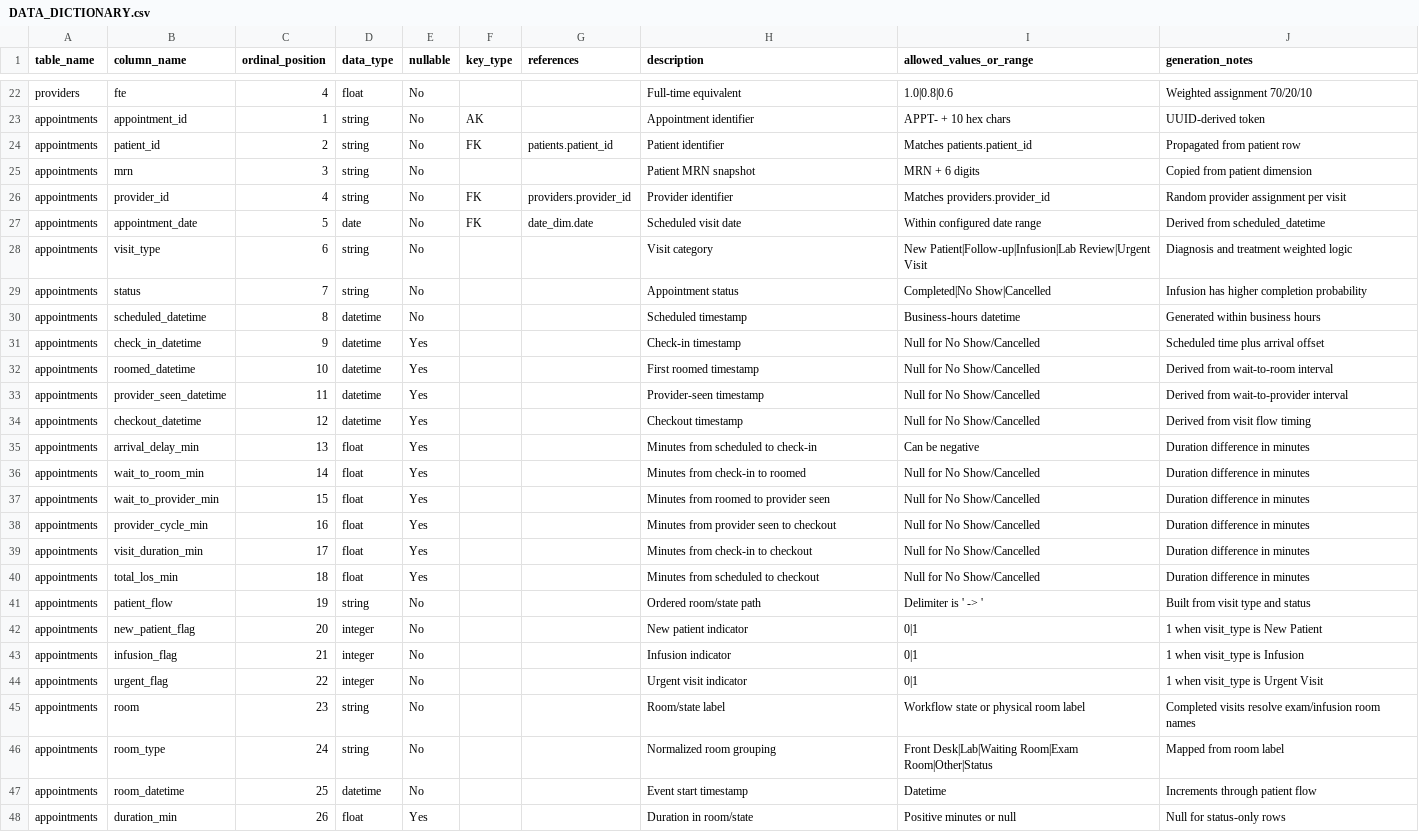
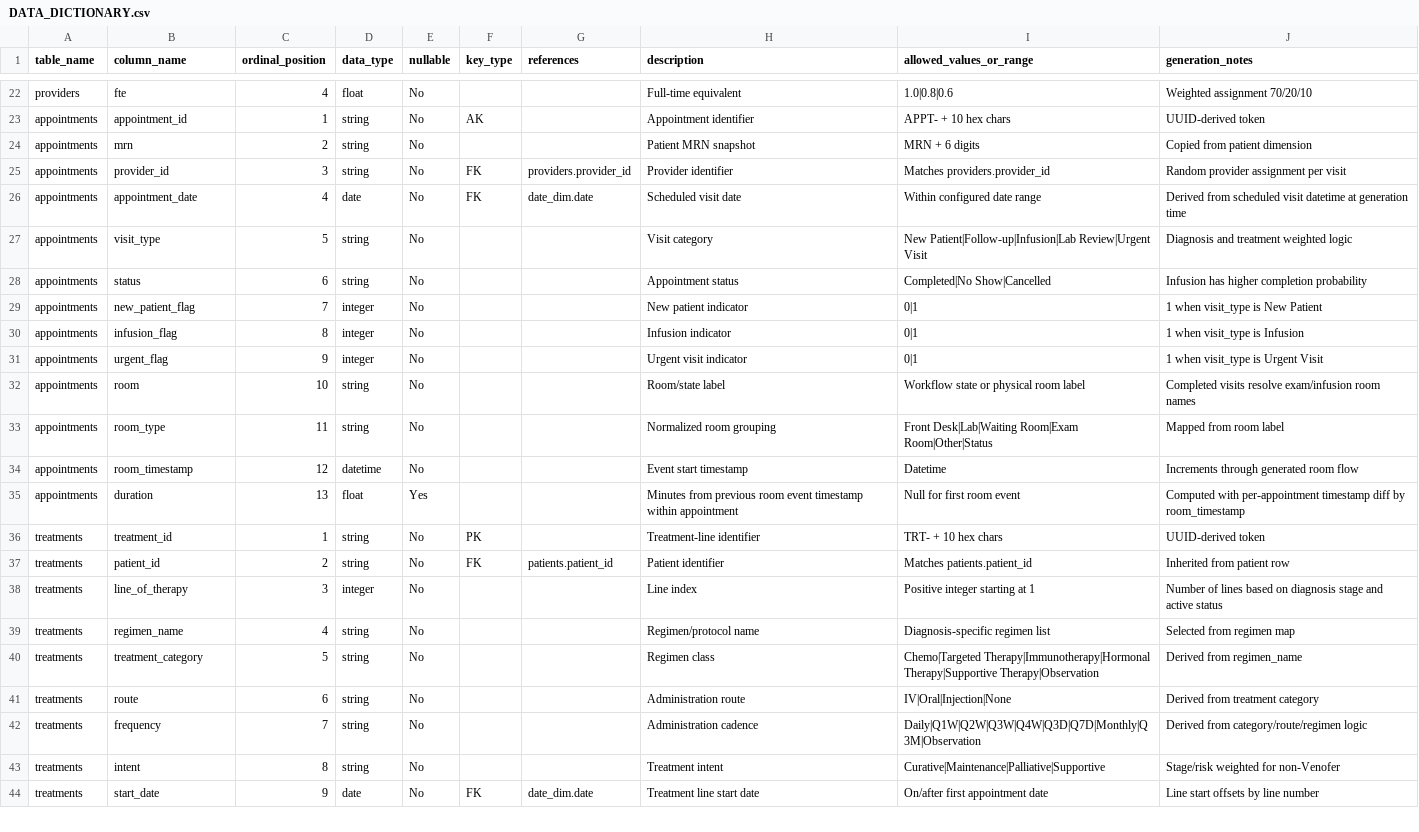
Before and after one commit to andyguo0228/healthcare_operations_analysis, a CSV file: DATA_DICTIONARY.csv, drawn as a sheet; only a part is shown, gaps mark what is left out; the shorter side is filled out with more unchanged rows; the diff covers the shown part only.

Commit message:
clean appointment table

```diff
--- a/DATA_DICTIONARY.csv
+++ b/DATA_DICTIONARY.csv
@@ -23,26 +23,13 @@ providers,fte,4,float,No,,,Full-time equivalent,1.0|0.8|0.6,Weighted assignment
 appointments,appointment_id,1,string,No,AK,,Appointment identifier,APPT- + 10 hex chars,UUID-derived token
-appointments,patient_id,2,string,No,FK,patients.patient_id,Patient identifier,Matches patients.patient_id,Propagated from patient row
-appointments,mrn,3,string,No,,,Patient MRN snapshot,MRN + 6 digits,Copied from patient dimension
-appointments,provider_id,4,string,No,FK,providers.provider_id,Provider identifier,Matches providers.provider_id,Random provider assignment per visit
-appointments,appointment_date,5,date,No,FK,date_dim.date,Scheduled visit date,Within configured date range,Derived from scheduled_datetime
-appointments,visit_type,6,string,No,,,Visit category,"New Patient|Follow-up|Infusion|Lab Review|Urgent Visit",Diagnosis and treatment weighted logic
-appointments,status,7,string,No,,,Appointment status,"Completed|No Show|Cancelled",Infusion has higher completion probability
-appointments,scheduled_datetime,8,datetime,No,,,Scheduled timestamp,Business-hours datetime,Generated within business hours
-appointments,check_in_datetime,9,datetime,Yes,,,Check-in timestamp,Null for No Show/Cancelled,Scheduled time plus arrival offset
-appointments,roomed_datetime,10,datetime,Yes,,,First roomed timestamp,Null for No Show/Cancelled,Derived from wait-to-room interval
-appointments,provider_seen_datetime,11,datetime,Yes,,,Provider-seen timestamp,Null for No Show/Cancelled,Derived from wait-to-provider interval
-appointments,checkout_datetime,12,datetime,Yes,,,Checkout timestamp,Null for No Show/Cancelled,Derived from visit flow timing
-appointments,arrival_delay_min,13,float,Yes,,,Minutes from scheduled to check-in,Can be negative,Duration difference in minutes
-appointments,wait_to_room_min,14,float,Yes,,,Minutes from check-in to roomed,Null for No Show/Cancelled,Duration difference in minutes
-appointments,wait_to_provider_min,15,float,Yes,,,Minutes from roomed to provider seen,Null for No Show/Cancelled,Duration difference in minutes
-appointments,provider_cycle_min,16,float,Yes,,,Minutes from provider seen to checkout,Null for No Show/Cancelled,Duration difference in minutes
-appointments,visit_duration_min,17,float,Yes,,,Minutes from check-in to checkout,Null for No Show/Cancelled,Duration difference in minutes
-appointments,total_los_min,18,float,Yes,,,Minutes from scheduled to checkout,Null for No Show/Cancelled,Duration difference in minutes
-appointments,patient_flow,19,string,No,,,Ordered room/state path,Delimiter is ' -> ',Built from visit type and status
-appointments,new_patient_flag,20,integer,No,,,New patient indicator,0|1,1 when visit_type is New Patient
-appointments,infusion_flag,21,integer,No,,,Infusion indicator,0|1,1 when visit_type is Infusion
-appointments,urgent_flag,22,integer,No,,,Urgent visit indicator,0|1,1 when visit_type is Urgent Visit
-appointments,room,23,string,No,,,Room/state label,"Workflow state or physical room label",Completed visits resolve exam/infusion room names
-appointments,room_type,24,string,No,,,Normalized room grouping,"Front Desk|Lab|Waiting Room|Exam Room|Other|Status",Mapped from room label
-appointments,room_datetime,25,datetime,No,,,Event start timestamp,Datetime,Increments through patient flow
-appointments,duration_min,26,float,Yes,,,Duration in room/state,Positive minutes or null,Null for status-only rows
+appointments,mrn,2,string,No,,,Patient MRN snapshot,MRN + 6 digits,Copied from patient dimension
+appointments,provider_id,3,string,No,FK,providers.provider_id,Provider identifier,Matches providers.provider_id,Random provider assignment per visit
+appointments,appointment_date,4,date,No,FK,date_dim.date,Scheduled visit date,Within configured date range,Derived from scheduled visit datetime at generation time
+appointments,visit_type,5,string,No,,,Visit category,"New Patient|Follow-up|Infusion|Lab Review|Urgent Visit",Diagnosis and treatment weighted logic
+appointments,status,6,string,No,,,Appointment status,"Completed|No Show|Cancelled",Infusion has higher completion probability
+appointments,new_patient_flag,7,integer,No,,,New patient indicator,0|1,1 when visit_type is New Patient
+appointments,infusion_flag,8,integer,No,,,Infusion indicator,0|1,1 when visit_type is Infusion
+appointments,urgent_flag,9,integer,No,,,Urgent visit indicator,0|1,1 when visit_type is Urgent Visit
+appointments,room,10,string,No,,,Room/state label,"Workflow state or physical room label",Completed visits resolve exam/infusion room names
+appointments,room_type,11,string,No,,,Normalized room grouping,"Front Desk|Lab|Waiting Room|Exam Room|Other|Status",Mapped from room label
+appointments,room_timestamp,12,datetime,No,,,Event start timestamp,Datetime,Increments through generated room flow
+appointments,duration,13,float,Yes,,,Minutes from previous room event timestamp within appointment,Null for first room event,Computed with per-appointment timestamp diff by room_timestamp
```
Also changed, not shown: 1 removed row elsewhere in this file, 8 other files.
